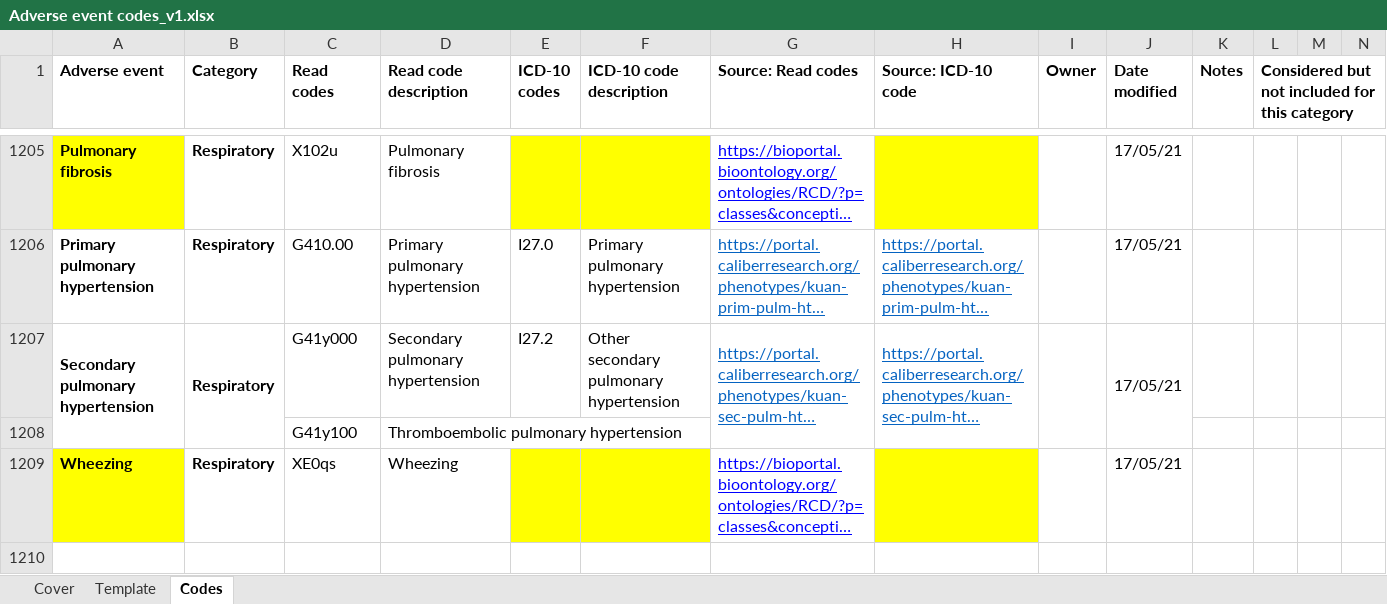
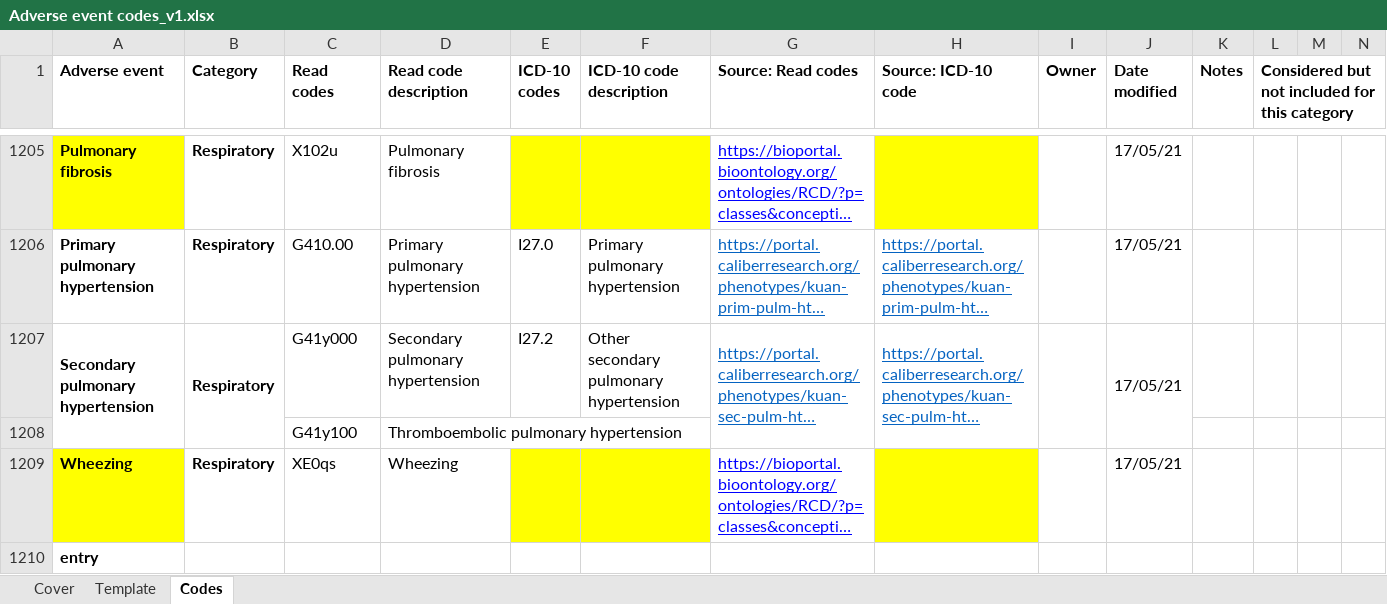
Before and after one commit to EAVE-II/codelist-app, an Excel workbook: code/Adverse event codes_v1.xlsx, sheet Codes, drawn as a sheet; only a part is shown, gaps mark what is left out; long unchanged cells end in …; values as stored, in another font and other column widths than the file's, no borders; the diff names each change by its address in the sheet, - before the commit and + after, or states it on an @@ line.

Commit message:
entry

```diff
--- a/code/Adverse event codes_v1.xlsx (sheet Codes)
+++ b/code/Adverse event codes_v1.xlsx (sheet Codes)
+row 1210: entry
```
